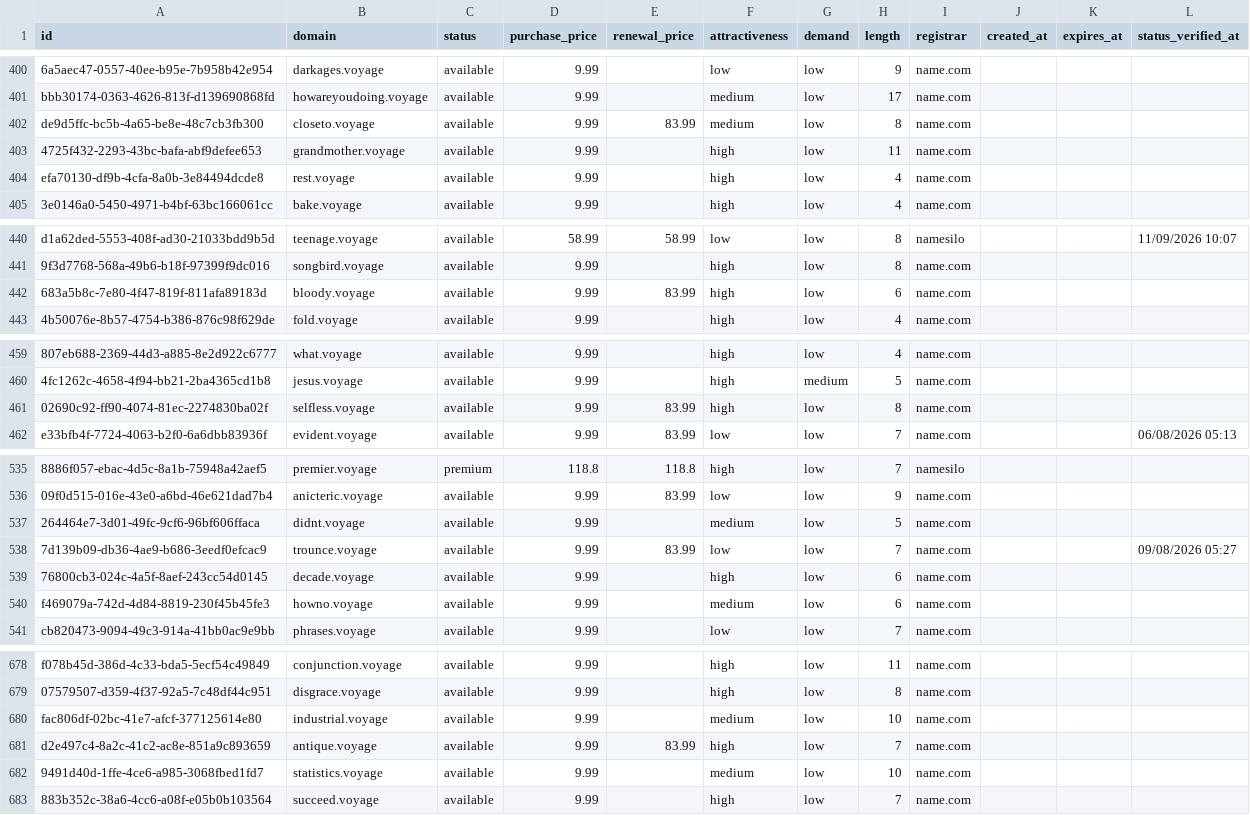
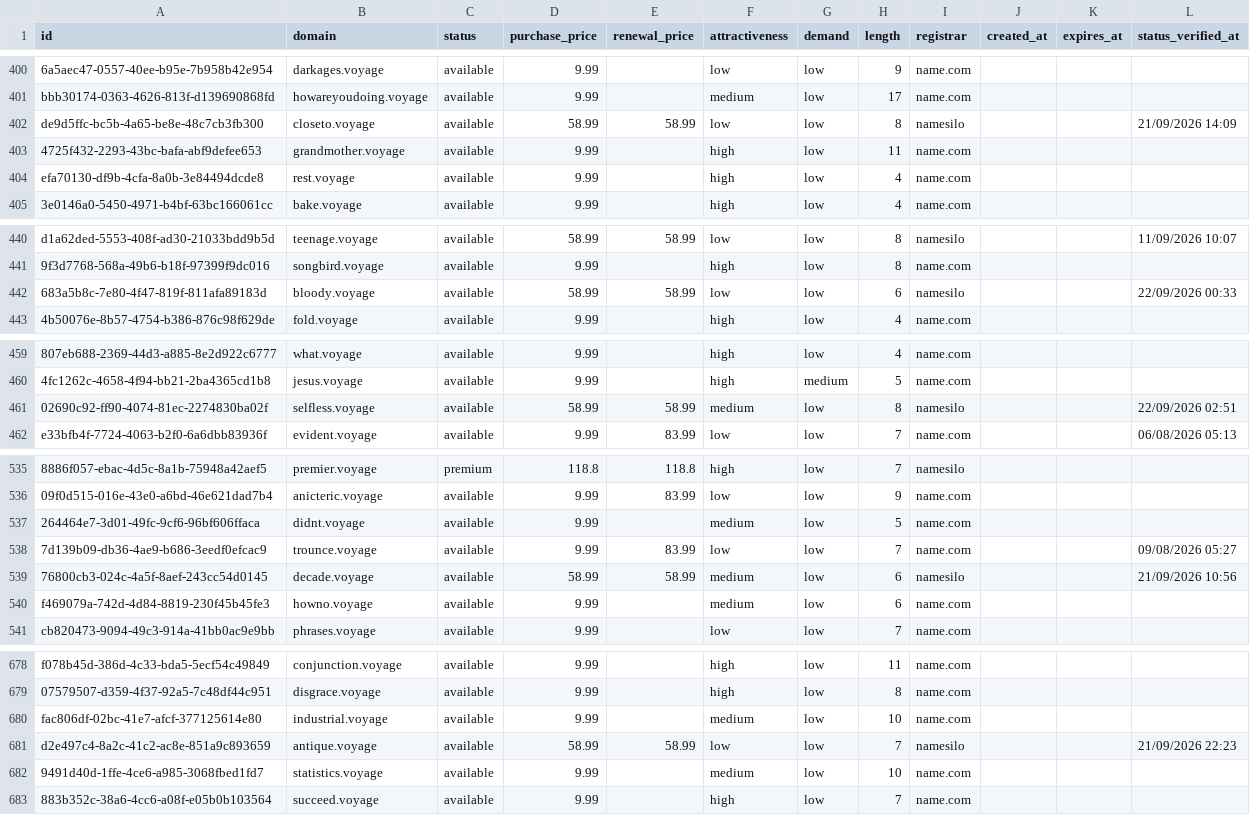
Before and after one commit to UniqueDomains/voyage-oneword-domains, a CSV file: voyage.csv, drawn as a sheet; only a part is shown, gaps mark what is left out; the diff covers the shown part only; the diff names each change by its address in the sheet, - before the commit and + after, or states it on an @@ line.

```diff
--- a/voyage.csv
+++ b/voyage.csv
-D402 (purchase_price): 9.99
+D402 (purchase_price): 58.99
-E402 (renewal_price): 83.99
+E402 (renewal_price): 58.99
-F402 (attractiveness): medium
+F402 (attractiveness): low
-I402 (registrar): name.com
+I402 (registrar): namesilo
-L402 (status_verified_at): (empty)
+L402 (status_verified_at): 21/09/2026 14:09
-D442 (purchase_price): 9.99
+D442 (purchase_price): 58.99
-E442 (renewal_price): 83.99
+E442 (renewal_price): 58.99
-F442 (attractiveness): high
+F442 (attractiveness): low
-I442 (registrar): name.com
+I442 (registrar): namesilo
-L442 (status_verified_at): (empty)
+L442 (status_verified_at): 22/09/2026 00:33
-D461 (purchase_price): 9.99
+D461 (purchase_price): 58.99
-E461 (renewal_price): 83.99
+E461 (renewal_price): 58.99
-F461 (attractiveness): high
+F461 (attractiveness): medium
-I461 (registrar): name.com
+I461 (registrar): namesilo
-L461 (status_verified_at): (empty)
+L461 (status_verified_at): 22/09/2026 02:51
-D539 (purchase_price): 9.99
+D539 (purchase_price): 58.99
-E539 (renewal_price): (empty)
+E539 (renewal_price): 58.99
-F539 (attractiveness): high
+F539 (attractiveness): medium
-I539 (registrar): name.com
+I539 (registrar): namesilo
-L539 (status_verified_at): (empty)
+L539 (status_verified_at): 21/09/2026 10:56
-D681 (purchase_price): 9.99
+D681 (purchase_price): 58.99
-E681 (renewal_price): 83.99
+E681 (renewal_price): 58.99
-F681 (attractiveness): high
+F681 (attractiveness): low
-I681 (registrar): name.com
+I681 (registrar): namesilo
-L681 (status_verified_at): (empty)
+L681 (status_verified_at): 21/09/2026 22:23
```
Also changed, not shown: 108 edited cells elsewhere in this file, 4 other files.
